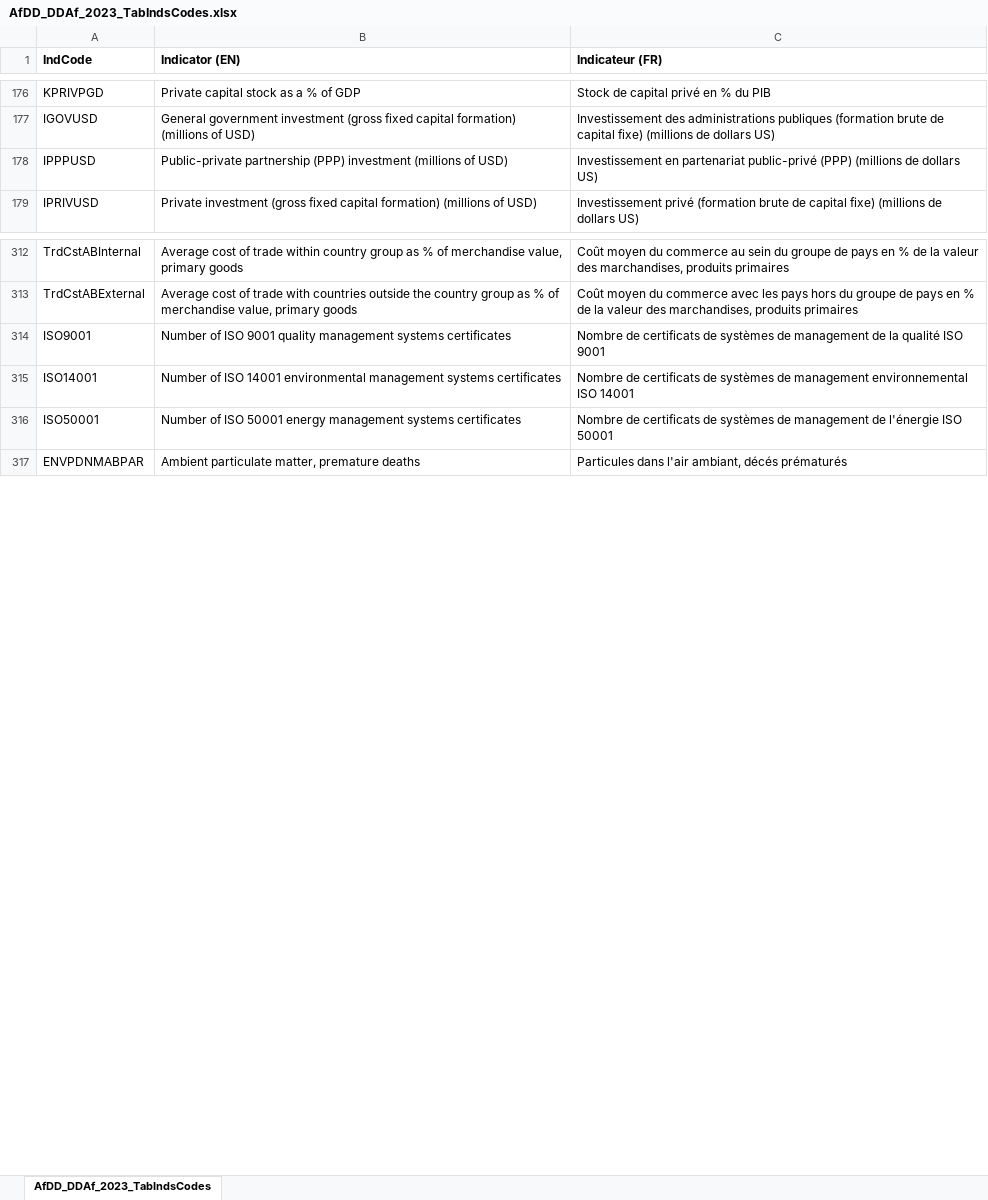
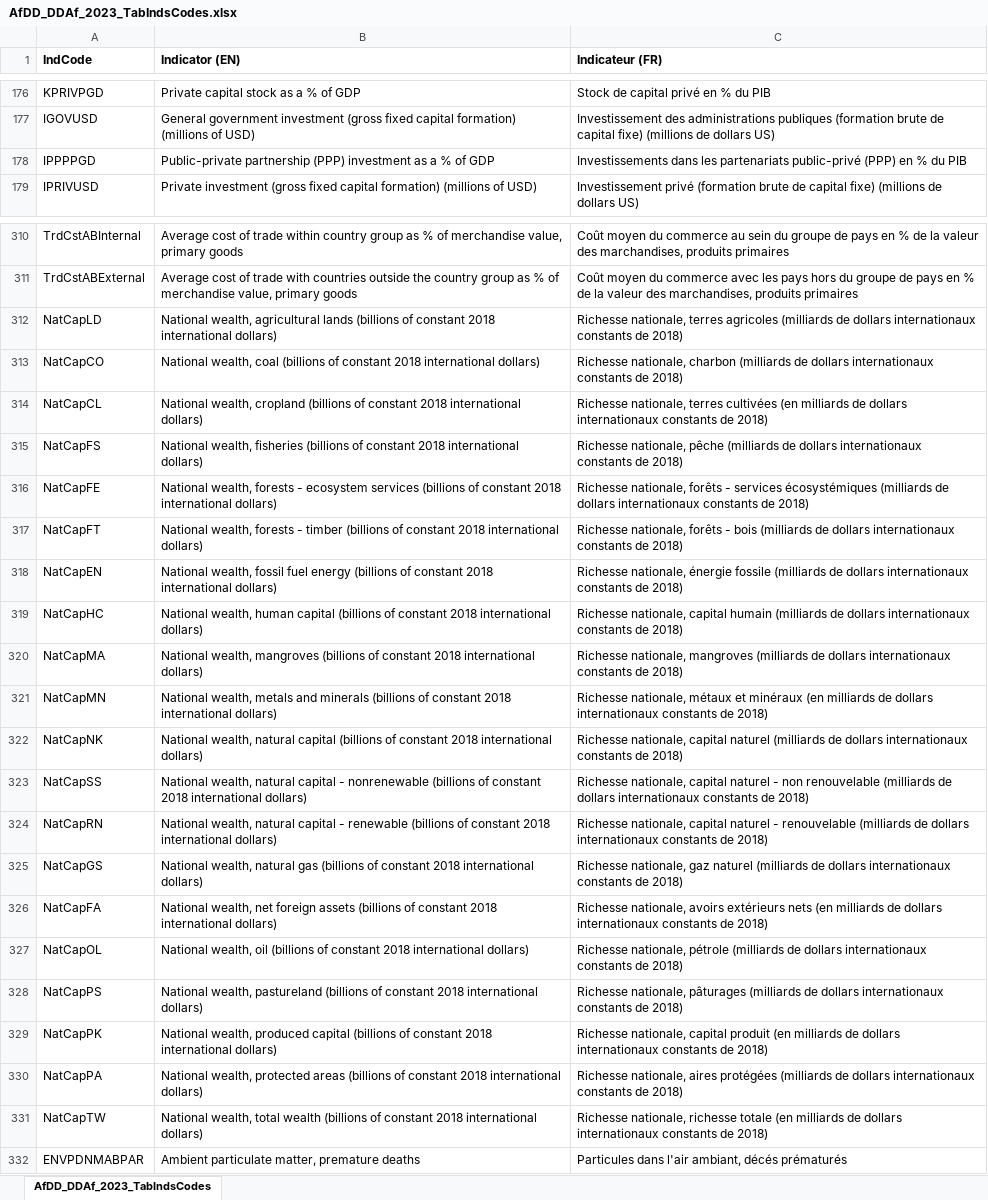
Before and after one commit to AfDDAnnex/AfDDDDAf2023, an Excel workbook: AfDD_DDAf_2023_TabIndsCodes.xlsx, sheet AfDD_DDAf_2023_TabIndsCodes, drawn as a sheet; only a part is shown, gaps mark what is left out; values as stored, in another font and other column widths than the file's, no borders; removed rows and columns are numbered as before the commit, all else as after; the diff covers the shown part only; the diff names each change by its address in the sheet, - before the commit and + after, or states it on an @@ line.

```diff
--- a/AfDD_DDAf_2023_TabIndsCodes.xlsx (sheet AfDD_DDAf_2023_TabIndsCodes)
+++ b/AfDD_DDAf_2023_TabIndsCodes.xlsx (sheet AfDD_DDAf_2023_TabIndsCodes)
-row 178: IPPPUSD | Public-private partnership (PPP) investment (millions of USD) | Investissement en partenariat public-privé (PPP) (millions de dollars US)
+row 178: IPPPPGD | Public-private partnership (PPP) investment as a % of GDP | Investissements dans les partenariats public-privé (PPP) en % du PIB
-row 314: ISO9001 | Number of ISO 9001 quality management systems certificates | Nombre de certificats de systèmes de management de la qualité ISO 9001
-row 315: ISO14001 | Number of ISO 14001 environmental management systems certificates | Nombre de certificats de systèmes de management environnemental ISO 14001
-row 316: ISO50001 | Number of ISO 50001 energy management systems certificates | Nombre de certificats de systèmes de management de l'énergie ISO 50001
+row 312: NatCapLD | National wealth, agricultural lands (billions of constant 2018 international dollars) | Richesse nationale, terres agricoles (milliards de dollars internationaux constants de 2018)
+row 313: NatCapCO | National wealth, coal (billions of constant 2018 international dollars) | Richesse nationale, charbon (milliards de dollars internationaux constants de 2018)
+row 314: NatCapCL | National wealth, cropland (billions of constant 2018 international dollars) | Richesse nationale, terres cultivées (en milliards de dollars internationaux constants de 2018)
+row 315: NatCapFS | National wealth, fisheries (billions of constant 2018 international dollars) | Richesse nationale, pêche (milliards de dollars internationaux constants de 2018)
+row 316: NatCapFE | National wealth, forests - ecosystem services (billions of constant 2018 international dollars) | Richesse nationale, forêts - services écosystémiques (milliards de dollars internationaux constants de 2018)
+row 317: NatCapFT | National wealth, forests - timber (billions of constant 2018 international dollars) | Richesse nationale, forêts - bois (milliards de dollars internationaux constants de 2018)
+row 318: NatCapEN | National wealth, fossil fuel energy (billions of constant 2018 international dollars) | Richesse nationale, énergie fossile (milliards de dollars internationaux constants de 2018)
+row 319: NatCapHC | National wealth, human capital (billions of constant 2018 international dollars) | Richesse nationale, capital humain (milliards de dollars internationaux constants de 2018)
+row 320: NatCapMA | National wealth, mangroves (billions of constant 2018 international dollars) | Richesse nationale, mangroves (milliards de dollars internationaux constants de 2018)
+row 321: NatCapMN | National wealth, metals and minerals (billions of constant 2018 international dollars) | Richesse nationale, métaux et minéraux (en milliards de dollars internationaux constants de 2018)
+row 322: NatCapNK | National wealth, natural capital (billions of constant 2018 international dollars) | Richesse nationale, capital naturel (milliards de dollars internationaux constants de 2018)
+row 323: NatCapSS | National wealth, natural capital - nonrenewable (billions of constant 2018 international dollars) | Richesse nationale, capital naturel - non renouvelable (milliards de dollars internationaux constants de 2018)
+row 324: NatCapRN | National wealth, natural capital - renewable (billions of constant 2018 international dollars) | Richesse nationale, capital naturel - renouvelable (milliards de dollars internationaux constants de 2018)
+row 325: NatCapGS | National wealth, natural gas (billions of constant 2018 international dollars) | Richesse nationale, gaz naturel (milliards de dollars internationaux constants de 2018)
+row 326: NatCapFA | National wealth, net foreign assets (billions of constant 2018 international dollars) | Richesse nationale, avoirs extérieurs nets (en milliards de dollars internationaux constants de 2018)
+row 327: NatCapOL | National wealth, oil (billions of constant 2018 international dollars) | Richesse nationale, pétrole (milliards de dollars internationaux constants de 2018)
+row 328: NatCapPS | National wealth, pastureland (billions of constant 2018 international dollars) | Richesse nationale, pâturages (milliards de dollars internationaux constants de 2018)
+row 329: NatCapPK | National wealth, produced capital (billions of constant 2018 international dollars) | Richesse nationale, capital produit (en milliards de dollars internationaux constants de 2018)
+row 330: NatCapPA | National wealth, protected areas (billions of constant 2018 international dollars) | Richesse nationale, aires protégées (milliards de dollars internationaux constants de 2018)
+row 331: NatCapTW | National wealth, total wealth (billions of constant 2018 international dollars) | Richesse nationale, richesse totale (en milliards de dollars internationaux constants de 2018)
```
Also changed, not shown: 8 added rows, 2 removed rows, 2 moved rows and 12 edited cells elsewhere in this sheet, AfDD_DDAf_2023_CntryPaysCodes.xlsx, 4 other files.
